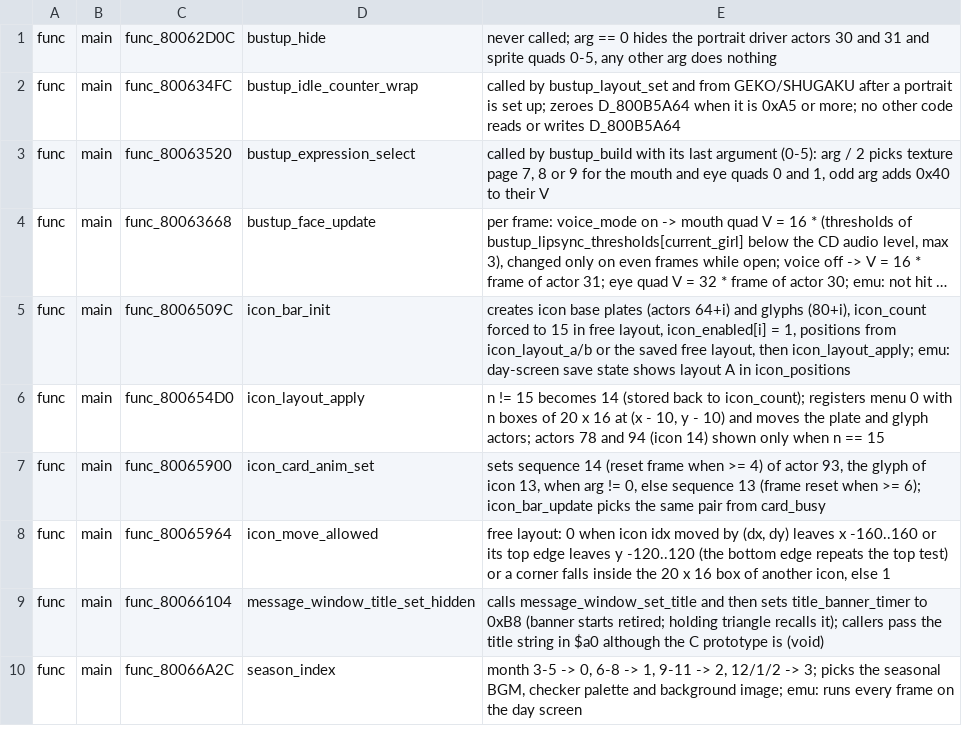
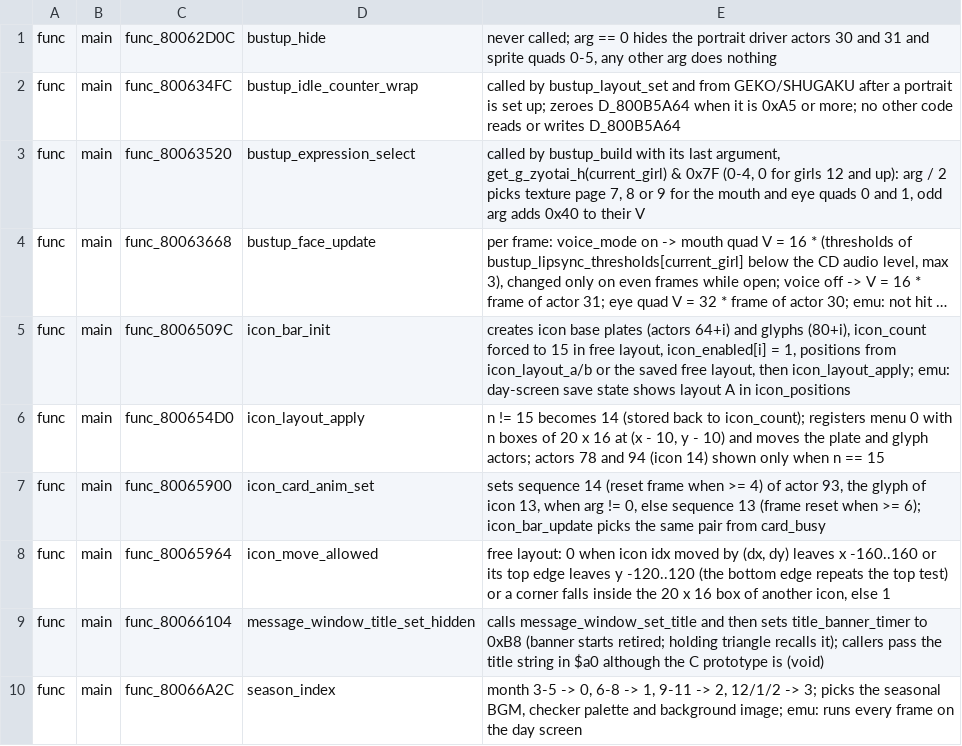
Before and after one commit to CosmicScribe64/tokimemo-ps1-decomp, a TSV file: config/renames/proposals/m-hud.tsv, drawn as a sheet; only a part is shown; long unchanged cells end in …; the diff names each change by its address in the sheet, - before the commit and + after, or states it on an @@ line.

```diff
--- a/config/renames/proposals/m-hud.tsv
+++ b/config/renames/proposals/m-hud.tsv
-E3: …its last argument (0-5): arg /…
+E3: …its last argument, get_g_zyotai_h(current_girl) & 0x7F (0-4, 0 for girls 12 and up): arg /…
```
Also changed, not shown: 1 other file.
